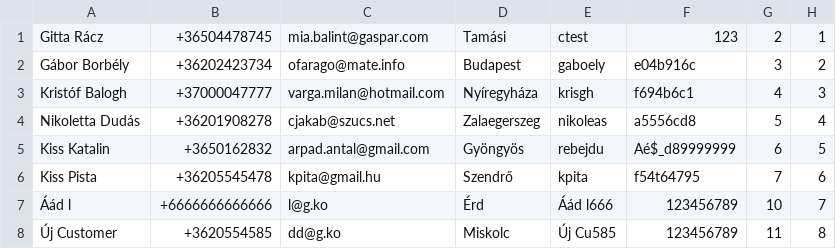
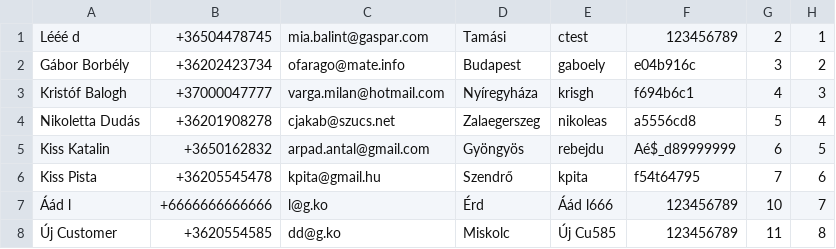
Before and after one commit to ladamtla/School, a CSV file: OOP Python/Project - Bank/Peoples/customers.csv, drawn as a sheet.

```diff
--- a/OOP Python/Project - Bank/Peoples/customers.csv
+++ b/OOP Python/Project - Bank/Peoples/customers.csv
@@ -1,2 +1,2 @@
-Gitta Rácz,+36504478745,mia.balint@gaspar.com,Tamási,ctest,123,2,1,
+Lééé d,+36504478745,mia.balint@gaspar.com,Tamási,ctest,123456789,2,1,
 Gábor Borbély,+36202423734,ofarago@mate.info,Budapest,gaboely,e04b916c,3,2,
```
Also changed, not shown: 9 other files.
